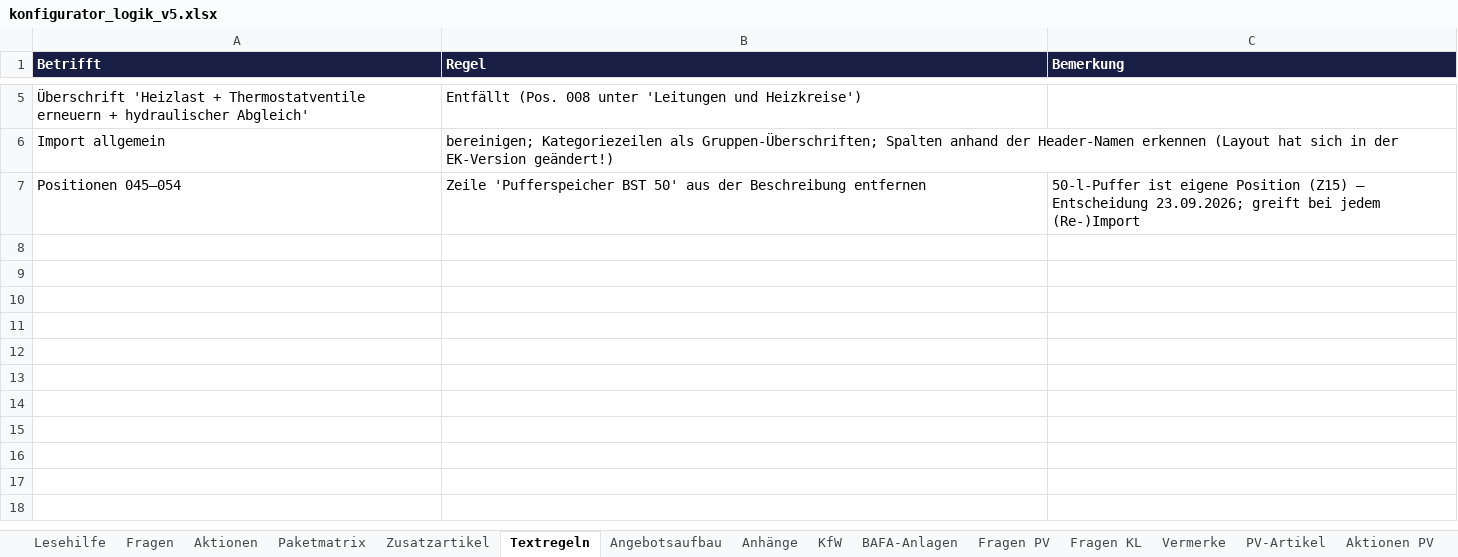
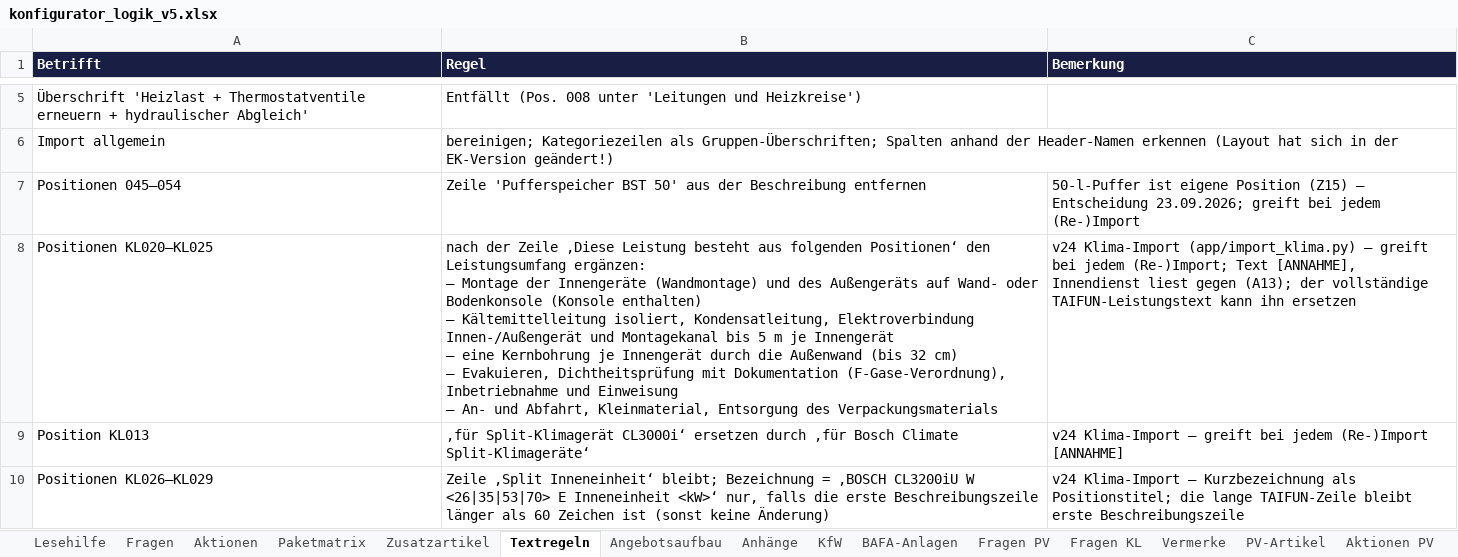
Before and after one commit to AndyS39/friondo-angebotstool, an Excel workbook: konfigurator_logik_v5.xlsx, sheet Textregeln, drawn as a sheet; only a part is shown, gaps mark what is left out; values as stored, in another font and other column widths than the file's, no borders; ↵ is a line break in a cell; the diff names each change by its address in the sheet, - before the commit and + after, or states it on an @@ line.

```diff
--- a/konfigurator_logik_v5.xlsx (sheet Textregeln)
+++ b/konfigurator_logik_v5.xlsx (sheet Textregeln)
+row 8: Positionen KL020–KL025 | nach der Zeile ‚Diese Leistung besteht aus folgenden Positionen‘ den Leistungsumfang ergänzen: ↵ – Montage der Innengeräte (Wandmontage) und des Außengeräts auf Wand- oder Bodenkonsole (Konsole enthalten) ↵ – Kältemittelleitung isoliert, Kondensatleitung, Elektroverbindung Innen-/Außengerät und Montagekanal bis 5 m je Innengerät ↵ – eine Kernbohrung je Innengerät durch die Außenwand (bis 32 cm) ↵ – Evakuieren, Dichtheitsprüfung mit Dokumentation (F-Gase-Verordnung), Inbetriebnahme und Einweisung ↵ – An- und Abfahrt, Kleinmaterial, Entsorgung des Verpackungsmaterials | v24 Klima-Import (app/import_klima.py) – greift bei jedem (Re-)Import; Text [ANNAHME], Innendienst liest gegen (A13); der vollständige TAIFUN-Leistungstext kann ihn ersetzen
+row 9: Position KL013 | ‚für Split-Klimagerät CL3000i‘ ersetzen durch ‚für Bosch Climate Split-Klimageräte‘ | v24 Klima-Import – greift bei jedem (Re-)Import [ANNAHME]
+row 10: Positionen KL026–KL029 | Zeile ‚Split Inneneinheit‘ bleibt; Bezeichnung = ‚BOSCH CL3200iU W <26|35|53|70> E Inneneinheit <kW>‘ nur, falls die erste Beschreibungszeile länger als 60 Zeichen ist (sonst keine Änderung) | v24 Klima-Import – Kurzbezeichnung als Positionstitel; die lange TAIFUN-Zeile bleibt erste Beschreibungszeile
```
Also changed, not shown: sheet Fragen KL, sheet Anhänge, sheet Lesehilfe, other sheet tabs, 41 other files.
